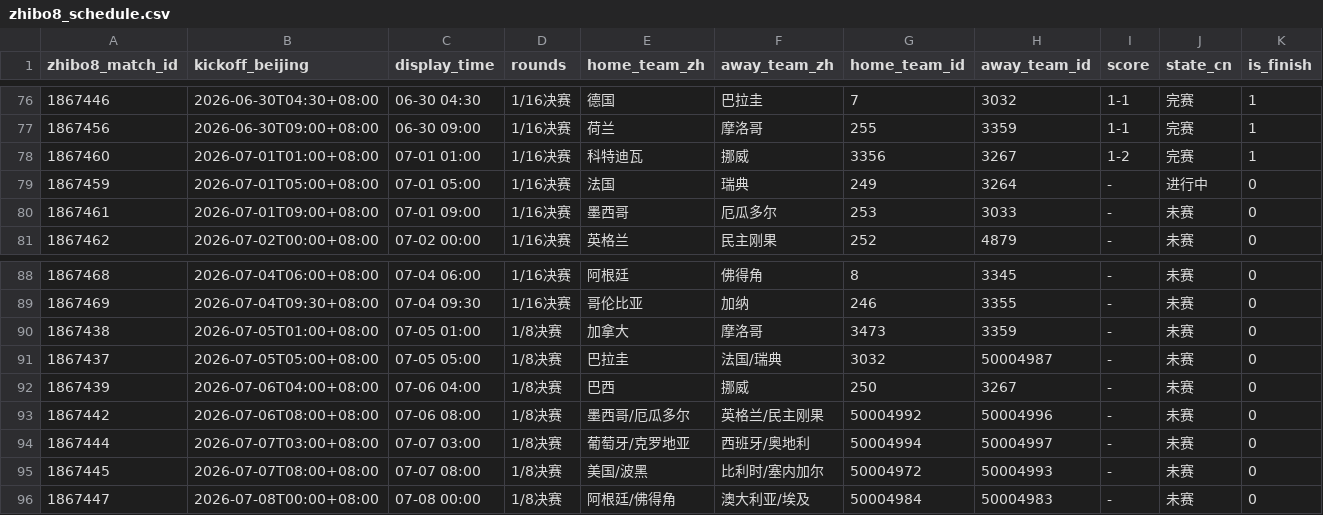
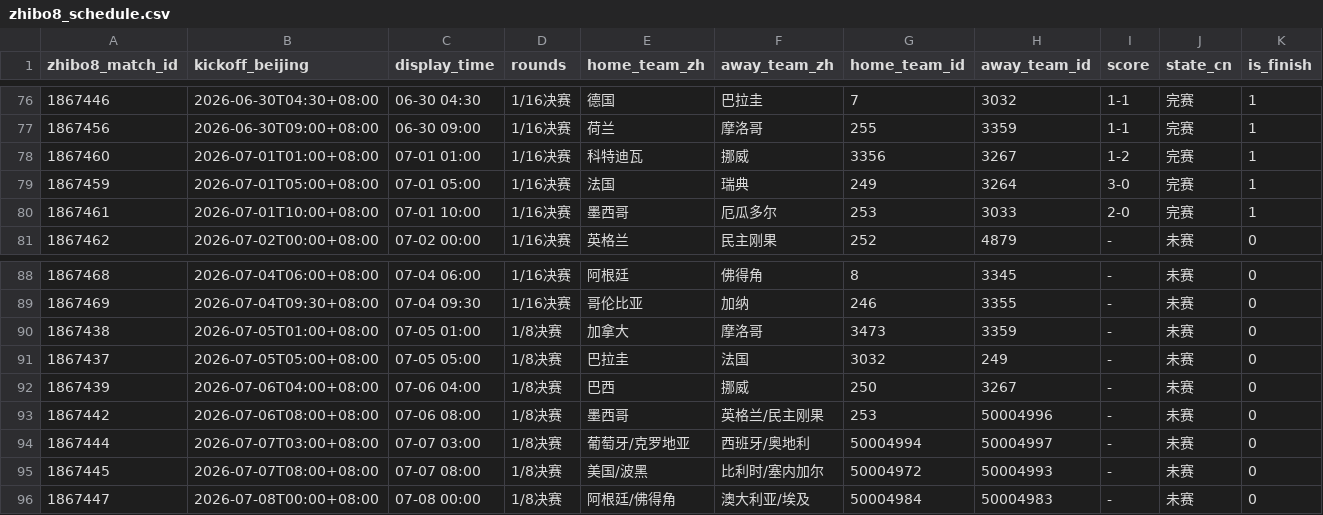
Before and after one commit to fcbhuai-afk/worldcup26, a CSV file: data/processed/zhibo8_schedule.csv, drawn as a sheet; only a part is shown, gaps mark what is left out; the diff names each change by its address in the sheet, - before the commit and + after, or states it on an @@ line.

```diff
--- a/data/processed/zhibo8_schedule.csv
+++ b/data/processed/zhibo8_schedule.csv
-I79 (score): -
+I79 (score): 3-0
-J79 (state_cn): 进行中
+J79 (state_cn): 完赛
-K79:K80 (is_finish): 0
+K79:K80 (is_finish): 1
-B80 (kickoff_beijing): 2026-07-01T09:00+08:00
+B80 (kickoff_beijing): 2026-07-01T10:00+08:00
-C80 (display_time): 07-01 09:00
+C80 (display_time): 07-01 10:00
-I80 (score): -
+I80 (score): 2-0
-J80 (state_cn): 未赛
+J80 (state_cn): 完赛
-F91 (away_team_zh): 法国/瑞典
+F91 (away_team_zh): 法国
-H91 (away_team_id): 50004987
+H91 (away_team_id): 249
-E93 (home_team_zh): 墨西哥/厄瓜多尔
+E93 (home_team_zh): 墨西哥
-G93 (home_team_id): 50004992
+G93 (home_team_id): 253
```
Also changed, not shown: data/processed/schedule_crosscheck_zhibo8.csv, 4 other files.
